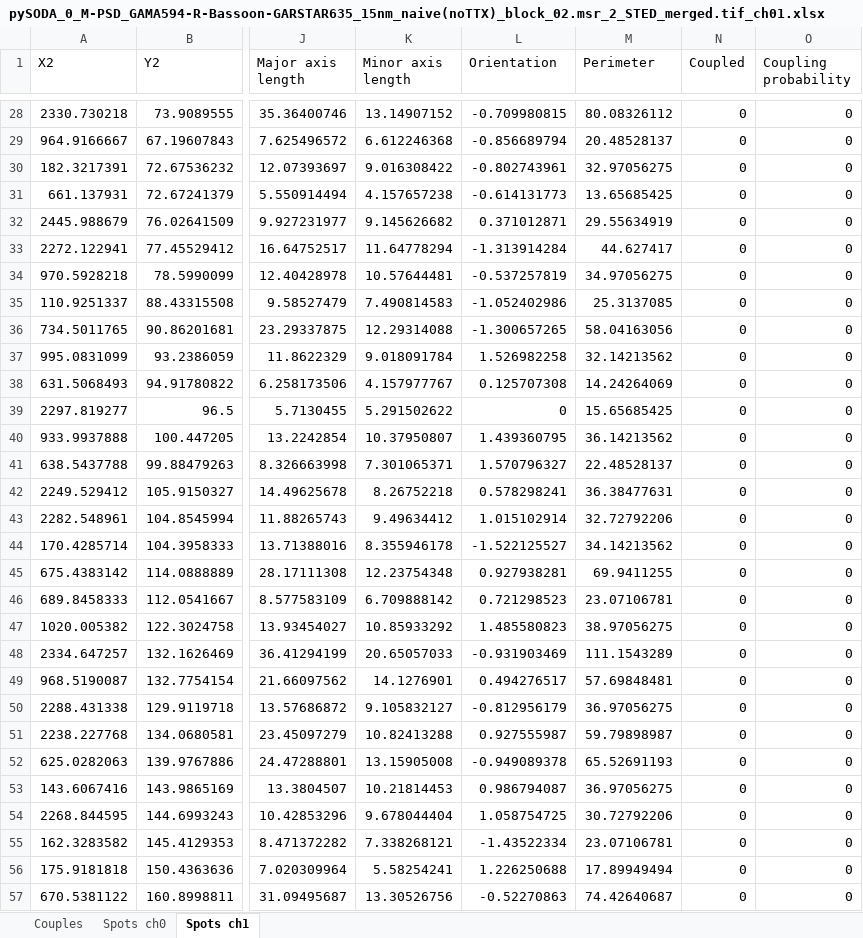
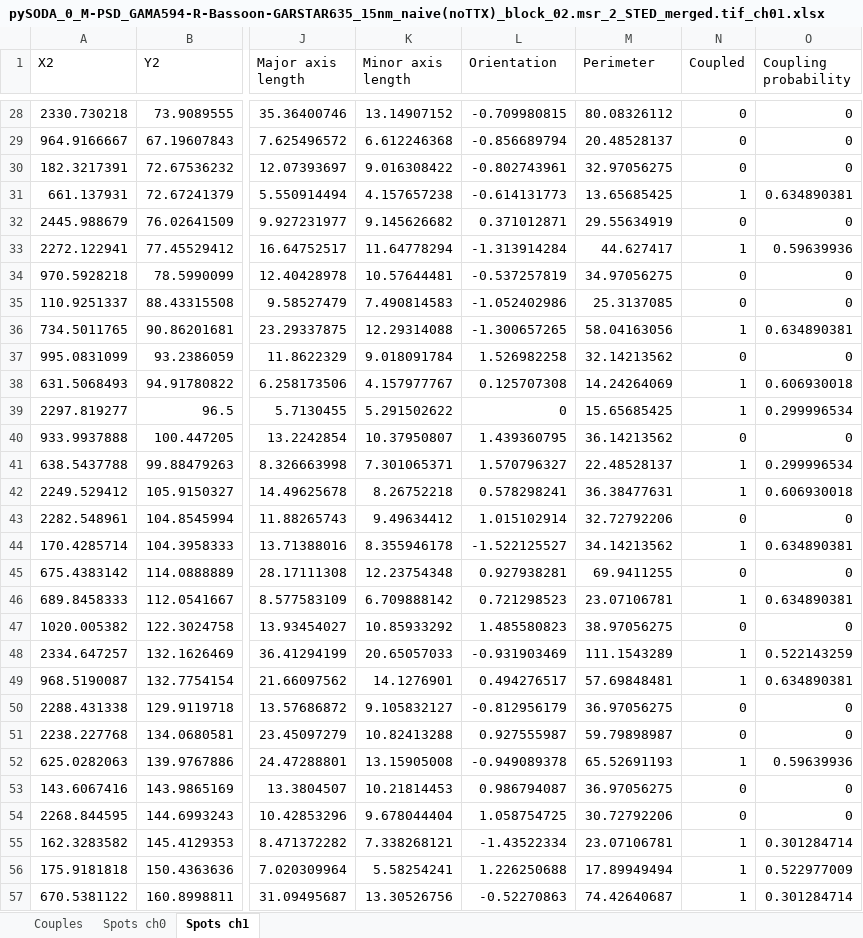
Before and after one commit to FLClab/pySODA, an Excel workbook: example_output/pySODA_0_M-PSD_GAMA594-R-Bassoon-GARSTAR635_15nm_naive(noTTX)_block_02.msr_2_STED_merged.tif_ch01.xlsx, sheet Spots ch1, drawn as a sheet; only a part is shown, gaps mark what is left out; values as stored, in another font and other column widths than the file's, no borders; the diff covers the shown part only; the diff names each change by its address in the sheet, - before the commit and + after, or states it on an @@ line.

```diff
--- a/example_output/pySODA_0_M-PSD_GAMA594-R-Bassoon-GARSTAR635_15nm_naive(noTTX)_block_02.msr_2_STED_merged.tif_ch01.xlsx (sheet Spots ch1)
+++ b/example_output/pySODA_0_M-PSD_GAMA594-R-Bassoon-GARSTAR635_15nm_naive(noTTX)_block_02.msr_2_STED_merged.tif_ch01.xlsx (sheet Spots ch1)
-N31 (Coupled): 0
+N31 (Coupled): 1
-O31 (Coupling probability): 0
+O31 (Coupling probability): 0.634890381
-N33 (Coupled): 0
+N33 (Coupled): 1
-O33 (Coupling probability): 0
+O33 (Coupling probability): 0.59639936
-N36 (Coupled): 0
+N36 (Coupled): 1
-O36 (Coupling probability): 0
+O36 (Coupling probability): 0.634890381
-N38:N39 (Coupled): 0
+N38:N39 (Coupled): 1
-O38 (Coupling probability): 0
+O38 (Coupling probability): 0.606930018
-O39 (Coupling probability): 0
+O39 (Coupling probability): 0.299996534
-N41:N42 (Coupled): 0
+N41:N42 (Coupled): 1
-O41 (Coupling probability): 0
+O41 (Coupling probability): 0.299996534
-O42 (Coupling probability): 0
+O42 (Coupling probability): 0.606930018
-N44 (Coupled): 0
+N44 (Coupled): 1
-O44 (Coupling probability): 0
+O44 (Coupling probability): 0.634890381
-N46 (Coupled): 0
+N46 (Coupled): 1
-O46 (Coupling probability): 0
+O46 (Coupling probability): 0.634890381
-N48:N49 (Coupled): 0
+N48:N49 (Coupled): 1
-O48 (Coupling probability): 0
+O48 (Coupling probability): 0.522143259
-O49 (Coupling probability): 0
+O49 (Coupling probability): 0.634890381
-N52 (Coupled): 0
+N52 (Coupled): 1
-O52 (Coupling probability): 0
+O52 (Coupling probability): 0.59639936
-N55:N57 (Coupled): 0
+N55:N57 (Coupled): 1
-O55 (Coupling probability): 0
+O55 (Coupling probability): 0.301284714
-O56 (Coupling probability): 0
+O56 (Coupling probability): 0.522977009
-O57 (Coupling probability): 0
+O57 (Coupling probability): 0.301284714
```
Also changed, not shown: 1202 edited cells elsewhere in this sheet, sheet Couples, sheet Spots ch0, example_output/pySODA_results_example_image.xlsx, 9 other files.
